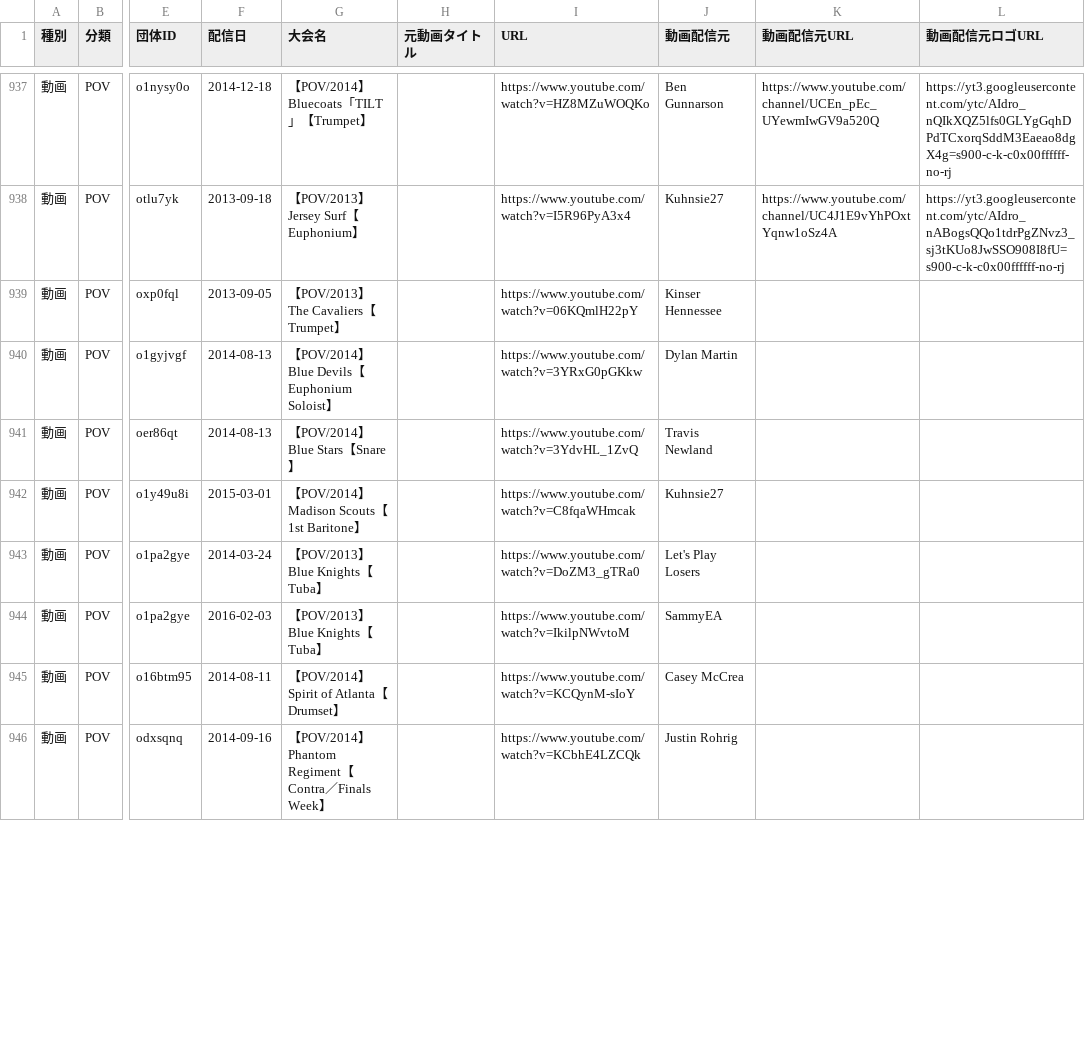
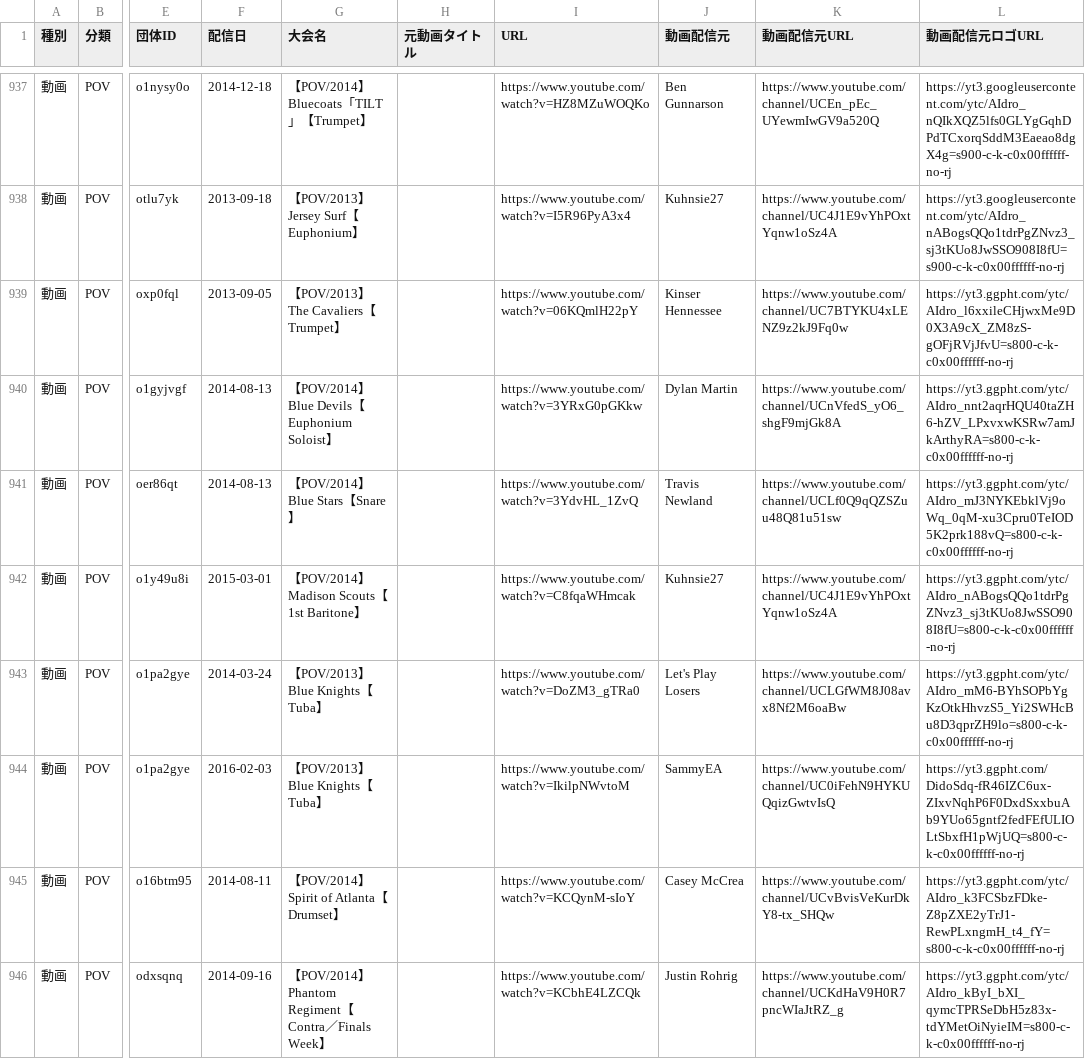
Before and after one commit to YuOKOVHI/marchinz, a CSV file: 大会動画リスト_POV.csv, drawn as a sheet; only a part is shown, gaps mark what is left out; the diff covers the shown part only; the diff names each change by its address in the sheet, - before the commit and + after, or states it on an @@ line.

```diff
--- a/大会動画リスト_POV.csv
+++ b/大会動画リスト_POV.csv
-K939 (動画配信元URL): (empty)
+K939 (動画配信元URL): https://www.youtube.com/channel/UC7BTYKU4xLENZ9z2kJ9Fq0w
-L939 (動画配信元ロゴURL): (empty)
+L939 (動画配信元ロゴURL): https://yt3.ggpht.com/ytc/AIdro_l6xxileCHjwxMe9D0X3A9cX_ZM8zS-gOFjRVjJfvU=s800-c-k-c0x00ffffff-no-rj
-K940 (動画配信元URL): (empty)
+K940 (動画配信元URL): https://www.youtube.com/channel/UCnVfedS_yO6_shgF9mjGk8A
-L940 (動画配信元ロゴURL): (empty)
+L940 (動画配信元ロゴURL): https://yt3.ggpht.com/ytc/AIdro_nnt2aqrHQU40taZH6-hZV_LPxvxwKSRw7amJkArthyRA=s800-c-k-c0x00ffffff-no-rj
-K941 (動画配信元URL): (empty)
+K941 (動画配信元URL): https://www.youtube.com/channel/UCLf0Q9qQZSZuu48Q81u51sw
-L941 (動画配信元ロゴURL): (empty)
+L941 (動画配信元ロゴURL): https://yt3.ggpht.com/ytc/AIdro_mJ3NYKEbklVj9oWq_0qM-xu3Cpru0TeIOD5K2prk188vQ=s800-c-k-c0x00ffffff-no-rj
-K942 (動画配信元URL): (empty)
+K942 (動画配信元URL): https://www.youtube.com/channel/UC4J1E9vYhPOxtYqnw1oSz4A
-L942 (動画配信元ロゴURL): (empty)
+L942 (動画配信元ロゴURL): https://yt3.ggpht.com/ytc/AIdro_nABogsQQo1tdrPgZNvz3_sj3tKUo8JwSSO908I8fU=s800-c-k-c0x00ffffff-no-rj
-K943 (動画配信元URL): (empty)
+K943 (動画配信元URL): https://www.youtube.com/channel/UCLGfWM8J08avx8Nf2M6oaBw
-L943 (動画配信元ロゴURL): (empty)
+L943 (動画配信元ロゴURL): https://yt3.ggpht.com/ytc/AIdro_mM6-BYhSOPbYgKzOtkHhvzS5_Yi2SWHcBu8D3qprZH9lo=s800-c-k-c0x00ffffff-no-rj
-K944 (動画配信元URL): (empty)
+K944 (動画配信元URL): https://www.youtube.com/channel/UC0iFehN9HYKUQqizGwtvIsQ
-L944 (動画配信元ロゴURL): (empty)
+L944 (動画配信元ロゴURL): https://yt3.ggpht.com/DidoSdq-fR46IZC6ux-ZIxvNqhP6F0DxdSxxbuAb9YUo65gntf2fedFEfULIOLtSbxfH1pWjUQ=s800-c-k-c0x00ffffff-no-rj
-K945 (動画配信元URL): (empty)
+K945 (動画配信元URL): https://www.youtube.com/channel/UCvBvisVeKurDkY8-tx_SHQw
-L945 (動画配信元ロゴURL): (empty)
+L945 (動画配信元ロゴURL): https://yt3.ggpht.com/ytc/AIdro_k3FCSbzFDke-Z8pZXE2yTrJ1-RewPLxngmH_t4_fY=s800-c-k-c0x00ffffff-no-rj
-K946 (動画配信元URL): (empty)
+K946 (動画配信元URL): https://www.youtube.com/channel/UCKdHaV9H0R7pncWIaJtRZ_g
-L946 (動画配信元ロゴURL): (empty)
+L946 (動画配信元ロゴURL): https://yt3.ggpht.com/ytc/AIdro_kByI_bXI_qymcTPRSeDbH5z83x-tdYMetOiNyieIM=s800-c-k-c0x00ffffff-no-rj
```
Also changed, not shown: 40 edited cells elsewhere in this file, 5 other files.
